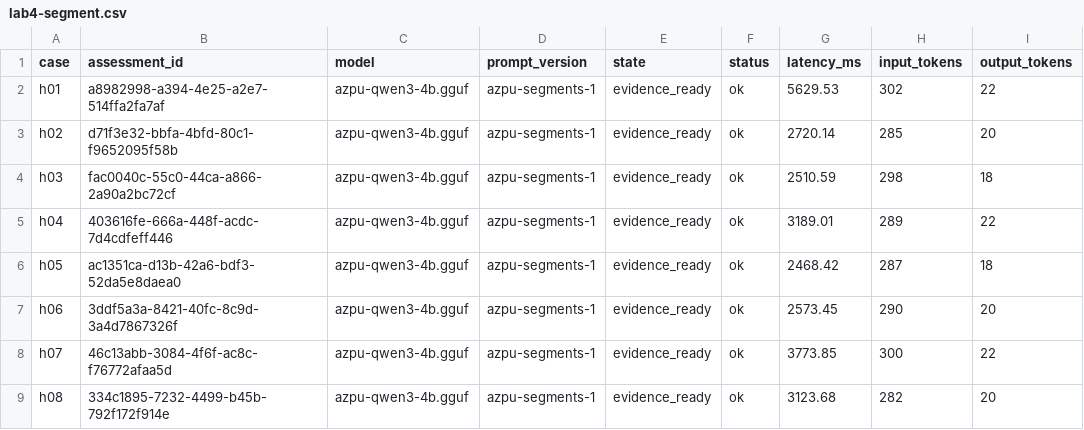
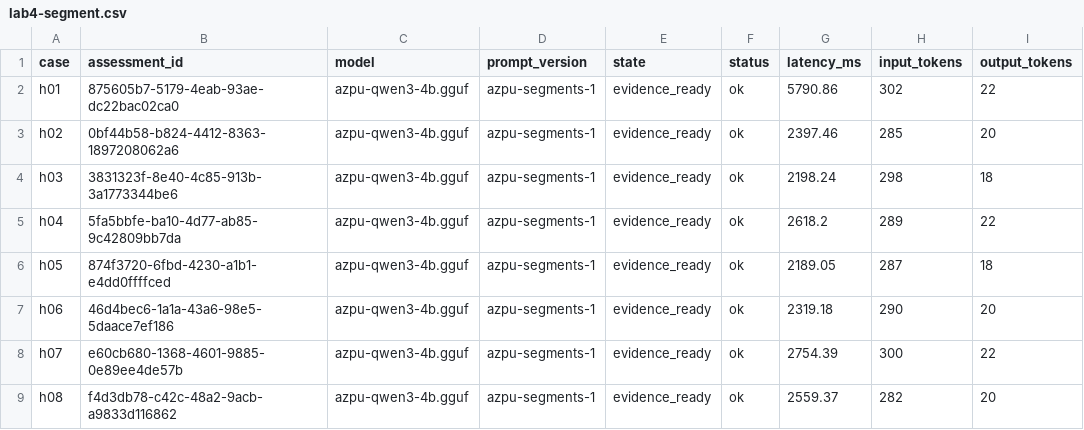
Before and after one commit to vstu-sii/stream-6-azpu, a CSV file: docs/experiments/lab4-segment.csv, drawn as a sheet; only a part is shown; the diff names each change by its address in the sheet, - before the commit and + after, or states it on an @@ line.

Commit message:
Reproduce each versioned Lab 4 prompt and measure optimization deltas

```diff
--- a/docs/experiments/lab4-segment.csv
+++ b/docs/experiments/lab4-segment.csv
-B2 (assessment_id): a8982998-a394-4e25-a2e7-514ffa2fa7af
+B2 (assessment_id): 875605b7-5179-4eab-93ae-dc22bac02ca0
-G2 (latency_ms): 5629.53
+G2 (latency_ms): 5790.86
-B3 (assessment_id): d71f3e32-bbfa-4bfd-80c1-f9652095f58b
+B3 (assessment_id): 0bf44b58-b824-4412-8363-1897208062a6
-G3 (latency_ms): 2720.14
+G3 (latency_ms): 2397.46
-B4 (assessment_id): fac0040c-55c0-44ca-a866-2a90a2bc72cf
+B4 (assessment_id): 3831323f-8e40-4c85-913b-3a1773344be6
-G4 (latency_ms): 2510.59
+G4 (latency_ms): 2198.24
-B5 (assessment_id): 403616fe-666a-448f-acdc-7d4cdfeff446
+B5 (assessment_id): 5fa5bbfe-ba10-4d77-ab85-9c42809bb7da
-G5 (latency_ms): 3189.01
+G5 (latency_ms): 2618.2
-B6 (assessment_id): ac1351ca-d13b-42a6-bdf3-52da5e8daea0
+B6 (assessment_id): 874f3720-6fbd-4230-a1b1-e4dd0ffffced
-G6 (latency_ms): 2468.42
+G6 (latency_ms): 2189.05
-B7 (assessment_id): 3ddf5a3a-8421-40fc-8c9d-3a4d7867326f
+B7 (assessment_id): 46d4bec6-1a1a-43a6-98e5-5daace7ef186
-G7 (latency_ms): 2573.45
+G7 (latency_ms): 2319.18
-B8 (assessment_id): 46c13abb-3084-4f6f-ac8c-f76772afaa5d
+B8 (assessment_id): e60cb680-1368-4601-9885-0e89ee4de57b
-G8 (latency_ms): 3773.85
+G8 (latency_ms): 2754.39
-B9 (assessment_id): 334c1895-7232-4499-b45b-792f172f914e
+B9 (assessment_id): f4d3db78-c42c-48a2-9acb-a9833d116862
-G9 (latency_ms): 3123.68
+G9 (latency_ms): 2559.37
```
Also changed, not shown: docs/experiments/lab4-quote.csv, docs/experiments/lab4-short.csv, 11 other files.
